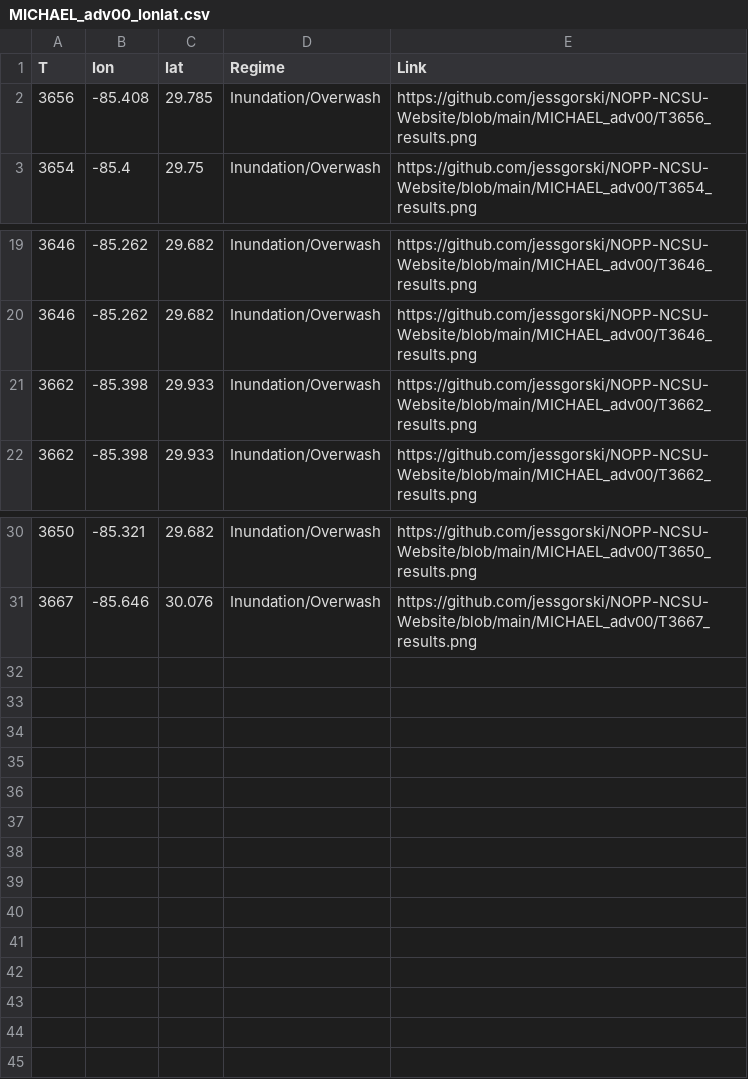
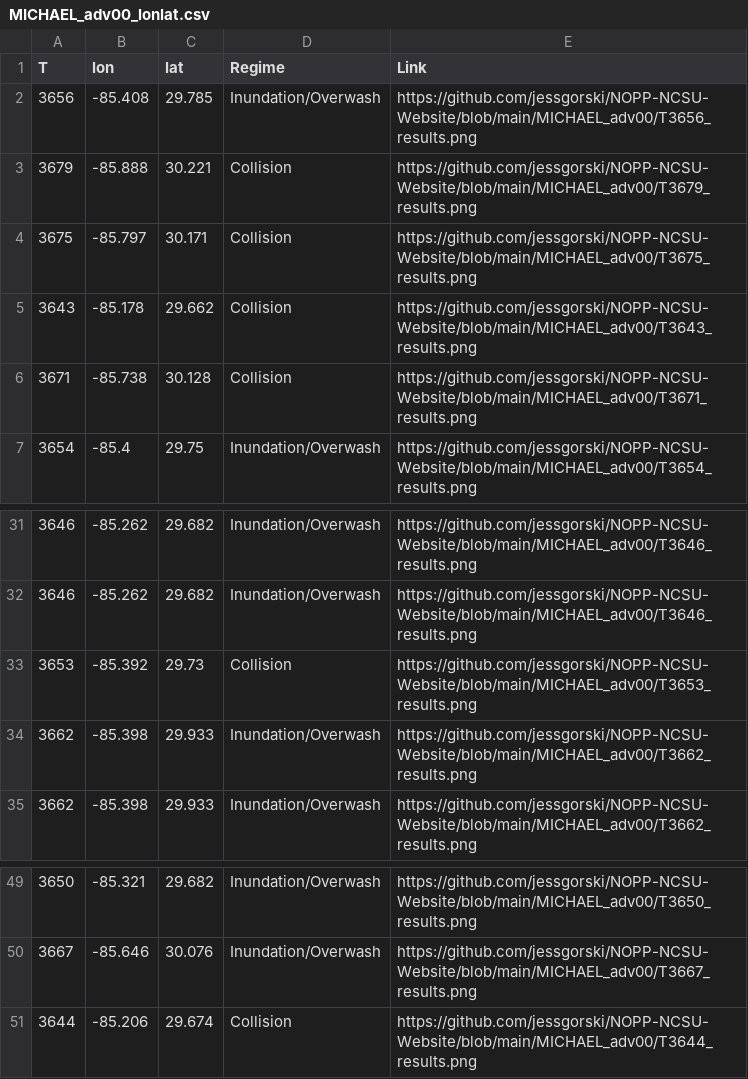
Before and after one commit to jessgorski/NOPP-NCSU-Website, a CSV file: MICHAEL_adv00/plots/MICHAEL_adv00_lonlat.csv, drawn as a sheet; only a part is shown, gaps mark what is left out; the diff covers the shown part only; the diff names each change by its address in the sheet, - before the commit and + after, or states it on an @@ line.

Commit message:
MICHAEL_adv00

```diff
--- a/MICHAEL_adv00/plots/MICHAEL_adv00_lonlat.csv
+++ b/MICHAEL_adv00/plots/MICHAEL_adv00_lonlat.csv
+row 3: 3679 | -85.888 | 30.221 | Collision | https://github.com/jessgorski/NOPP-NCSU-Website/blob/main/MICHAEL_adv00/T3679_results.png
+row 4: 3675 | -85.797 | 30.171 | Collision | https://github.com/jessgorski/NOPP-NCSU-Website/blob/main/MICHAEL_adv00/T3675_results.png
+row 5: 3643 | -85.178 | 29.662 | Collision | https://github.com/jessgorski/NOPP-NCSU-Website/blob/main/MICHAEL_adv00/T3643_results.png
+row 6: 3671 | -85.738 | 30.128 | Collision | https://github.com/jessgorski/NOPP-NCSU-Website/blob/main/MICHAEL_adv00/T3671_results.png
+row 33: 3653 | -85.392 | 29.73 | Collision | https://github.com/jessgorski/NOPP-NCSU-Website/blob/main/MICHAEL_adv00/T3653_results.png
+row 51: 3644 | -85.206 | 29.674 | Collision | https://github.com/jessgorski/NOPP-NCSU-Website/blob/main/MICHAEL_adv00/T3644_results.png
```
Also changed, not shown: 14 added rows elsewhere in this file, 38 other files.
